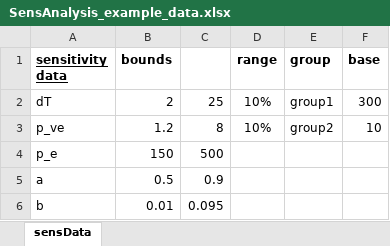
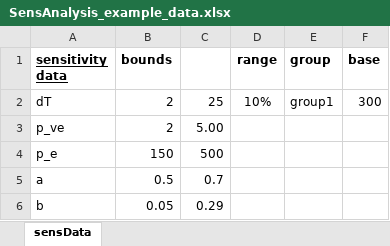
Before and after one commit to Ilyasadakoey/Masterarbeit, an Excel workbook: SensAnalysis_example_data.xlsx, sheet sensData, drawn as a sheet; values as stored, in another font and other column widths than the file's, no borders; the diff names each change by its address in the sheet, - before the commit and + after, or states it on an @@ line.

```diff
--- a/SensAnalysis_example_data.xlsx (sheet sensData)
+++ b/SensAnalysis_example_data.xlsx (sheet sensData)
-B3 (bounds): 1.2
+B3 (bounds): 2
-C3: 8
+C3: 5.00
-D3 (range): 10%
+D3 (range): (empty)
-E3 (group): group2
+E3 (group): (empty)
-F3 (base): 10
+F3 (base): (empty)
-C5: 0.9
+C5: 0.7
-B6 (bounds): 0.01
+B6 (bounds): 0.05
-C6: 0.095
+C6: 0.29
```
Also changed, not shown: 1 other file.
